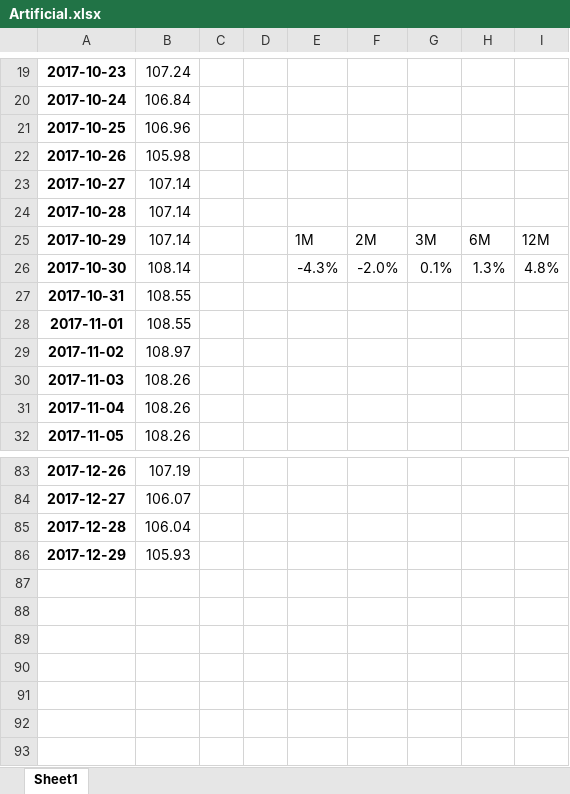
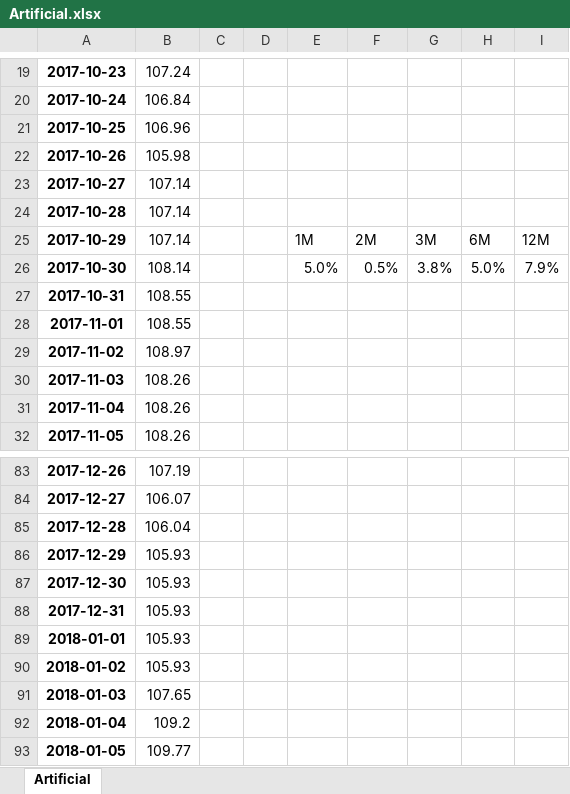
Before and after one commit to lukaszwos/wykresy_pandas, an Excel workbook: xlsx/Artificial.xlsx, sheet Artificial, drawn as a sheet; only a part is shown, gaps mark what is left out; values as stored, in another font and other column widths than the file's, no borders; charts and pictures not drawn; the diff names each change by its address in the sheet, - before the commit and + after, or states it on an @@ line.

```diff
--- a/xlsx/Artificial.xlsx (sheet Artificial)
+++ b/xlsx/Artificial.xlsx (sheet Artificial)
-sheet tab: Sheet1
+sheet tab: Artificial
-E26: -4.3%
+E26: 5.0%
-F26: -2.0%
+F26: 0.5%
-G26: 0.1%
+G26: 3.8%
-H26: 1.3%
+H26: 5.0%
-I26: 4.8%
+I26: 7.9%
+row 87: 2017-12-30 | 105.93
+row 88: 2017-12-31 | 105.93
+row 89: 2018-01-01 | 105.93
+row 90: 2018-01-02 | 105.93
+row 91: 2018-01-03 | 107.65
+row 92: 2018-01-04 | 109.2
+row 93: 2018-01-05 | 109.77
```
Also changed, not shown: charts or pictures, 33 other files.
